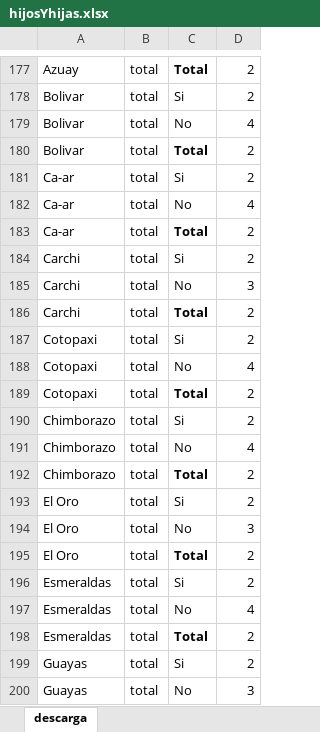
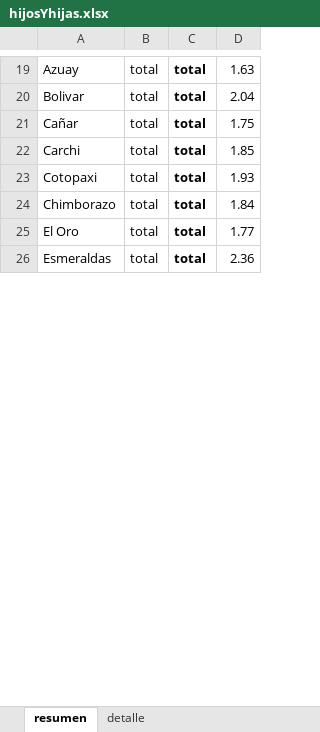
Before and after one commit to dhduncan/ConoceR, an Excel workbook: Graficando_1/hijosYhijas.xlsx, sheet resumen, drawn as a sheet; only a part is shown, gaps mark what is left out; values as stored, in another font and other column widths than the file's, no borders; removed rows and columns are numbered as before the commit, all else as after; the diff covers the shown part only; the diff names each change by its address in the sheet, - before the commit and + after, or states it on an @@ line.

```diff
--- a/Graficando_1/hijosYhijas.xlsx (sheet resumen)
+++ b/Graficando_1/hijosYhijas.xlsx (sheet resumen)
-sheet tab: descarga
+sheet tab: resumen
+sheet tab: detalle
-C19: Total
+C19: total
-D19: 2
+D19: 1.63
-row 178: Bolivar | total | Si | 2
-row 179: Bolivar | total | No | 4
-C20: Total
+C20: total
-D20: 2
+D20: 2.04
-row 181: Ca-ar | total | Si | 2
-row 182: Ca-ar | total | No | 4
-row 183: Ca-ar | total | Total | 2
-row 184: Carchi | total | Si | 2
-row 185: Carchi | total | No | 3
+row 21: Cañar | total | total | 1.75
-C22: Total
+C22: total
-D22: 2
+D22: 1.85
-row 187: Cotopaxi | total | Si | 2
-row 188: Cotopaxi | total | No | 4
-C23: Total
+C23: total
-D23: 2
+D23: 1.93
-row 190: Chimborazo | total | Si | 2
-row 191: Chimborazo | total | No | 4
-C24: Total
+C24: total
-D24: 2
+D24: 1.84
-row 193: El Oro | total | Si | 2
-row 194: El Oro | total | No | 3
-C25: Total
+C25: total
-D25: 2
+D25: 1.77
-row 196: Esmeraldas | total | Si | 2
-row 197: Esmeraldas | total | No | 4
-C26: Total
+C26: total
-D26: 2
+D26: 2.36
-row 199: Guayas | total | Si | 2
-row 200: Guayas | total | No | 3
```
Also changed, not shown: 193 removed rows and 39 edited cells elsewhere in this sheet, 4 other files.
